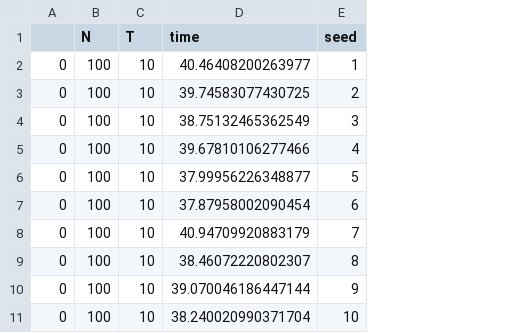
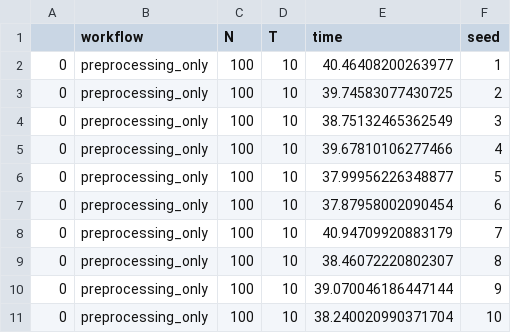
Before and after one commit to zhenkewu/CFRL, a CSV file: examples/workflow_computing_times/out_preprocessing_only_workflow.csv, drawn as a sheet; only a part is shown; the diff covers the shown part only; the diff names each change by its address in the sheet, - before the commit and + after, or states it on an @@ line.

Commit message:
Run some timed workflows

```diff
--- a/examples/workflow_computing_times/out_preprocessing_only_workflow.csv
+++ b/examples/workflow_computing_times/out_preprocessing_only_workflow.csv
+column B (workflow), rows 2-11: all preprocessing_only
```
Also changed, not shown: 30 added rows elsewhere in this file, examples/workflow_computing_times/out_policy_learning_only_workflow.csv, 6 other files.
